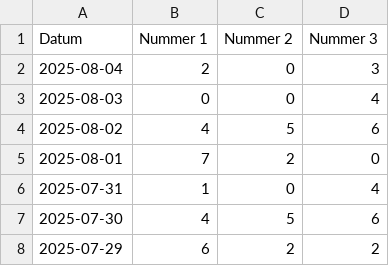
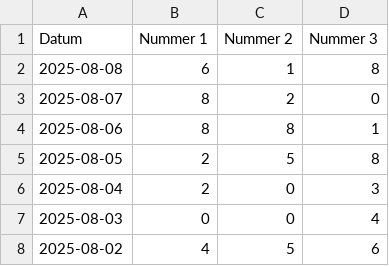
Before and after one commit to mcgunit/sequencePredictor, a CSV file: data/trainingData/pick3/pick3-gamedata-NL-2025.csv, drawn as a sheet; only a part is shown; the shorter side is filled out with more unchanged rows; the diff names each change by its address in the sheet, - before the commit and + after, or states it on an @@ line.

```diff
--- a/data/trainingData/pick3/pick3-gamedata-NL-2025.csv
+++ b/data/trainingData/pick3/pick3-gamedata-NL-2025.csv
+row 2: 2025-08-08 | 6 | 1 | 8
+row 3: 2025-08-07 | 8 | 2 | 0
+row 4: 2025-08-06 | 8 | 8 | 1
+row 5: 2025-08-05 | 2 | 5 | 8
```
Also changed, not shown: 1 other file.
